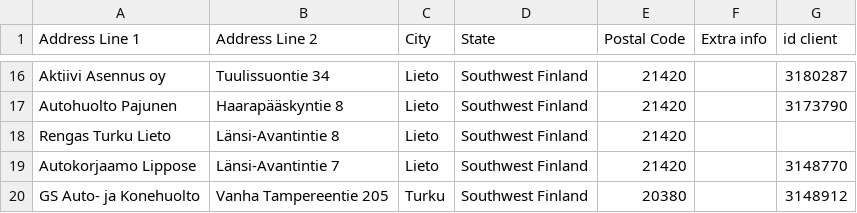
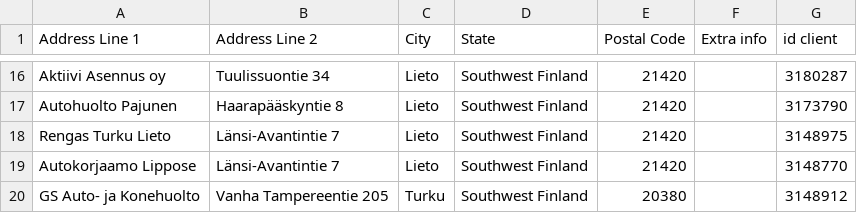
Before and after one commit to srgjj73/srgjj73-route_generator_data, a CSV file: refs/FI13_route_stops.csv, drawn as a sheet; only a part is shown, gaps mark what is left out.

Commit message:
save: FI13_route_stops.csv

```diff
--- a/refs/FI13_route_stops.csv
+++ b/refs/FI13_route_stops.csv
@@ -17,3 +17,3 @@ Aktiivi Asennus oy,Tuulissuontie 34,Lieto,Southwest Finland,21420,,3180287
 Autohuolto Pajunen,Haarapääskyntie 8,Lieto,Southwest Finland,21420,,3173790
-Rengas Turku Lieto,Länsi-Avantintie 8,Lieto,Southwest Finland,21420,,
+Rengas Turku Lieto,Länsi-Avantintie 7,Lieto,Southwest Finland,21420,,3148975
 Autokorjaamo Lippose ,Länsi-Avantintie 7,Lieto,Southwest Finland,21420,,3148770
```
